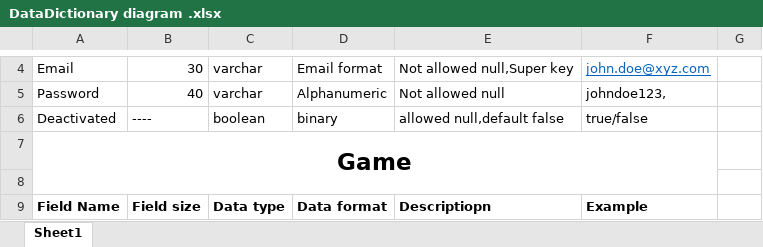
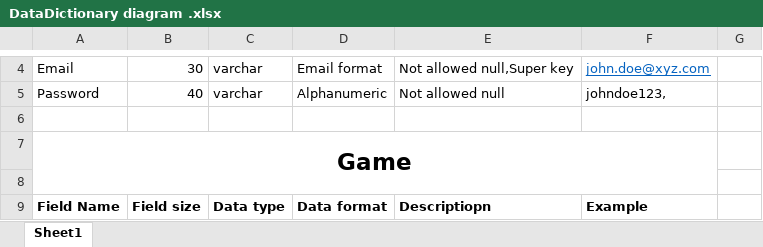
Before and after one commit to VincentC1120/cs414-f18-001-stringCheese, an Excel workbook: DataDictionary diagram .xlsx, sheet Sheet1, drawn as a sheet; only a part is shown, gaps mark what is left out; values as stored, in another font and other column widths than the file's, no borders; the diff names each change by its address in the sheet, - before the commit and + after, or states it on an @@ line.

Commit message:
Add files via upload

```diff
--- a/DataDictionary diagram .xlsx (sheet Sheet1)
+++ b/DataDictionary diagram .xlsx (sheet Sheet1)
-row 6: Deactivated | ---- | boolean | binary | allowed null,default false | true/false
+row 6: (empty)
```
